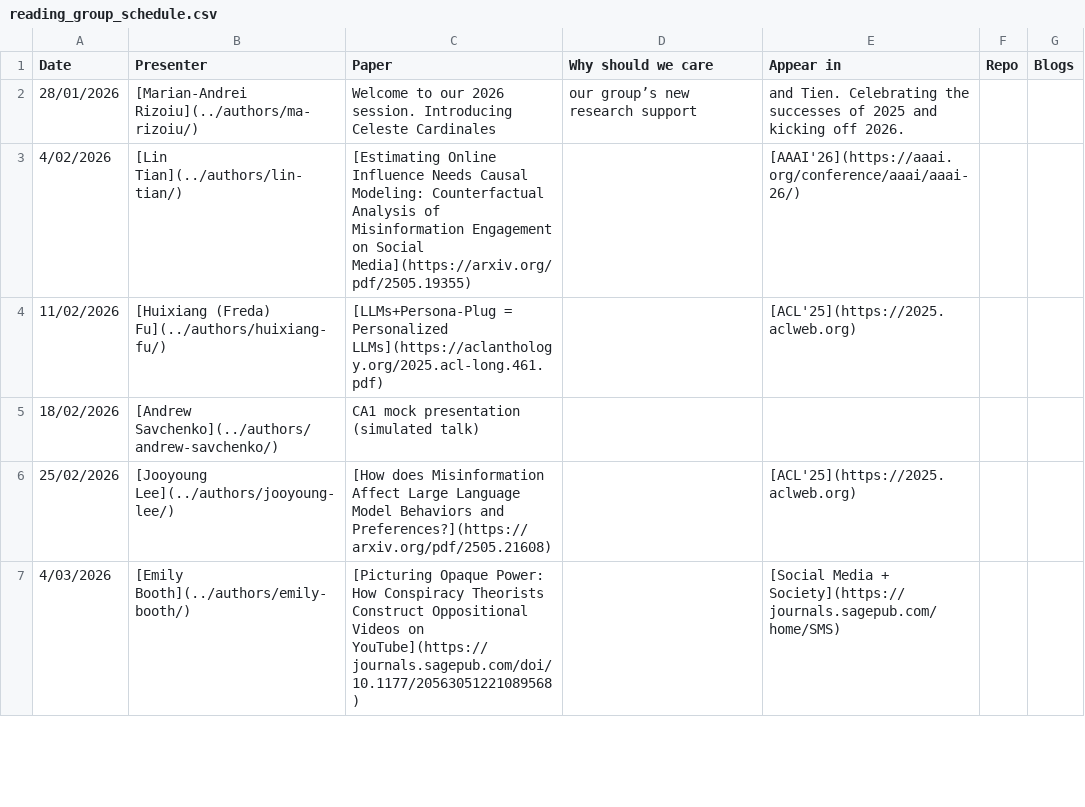
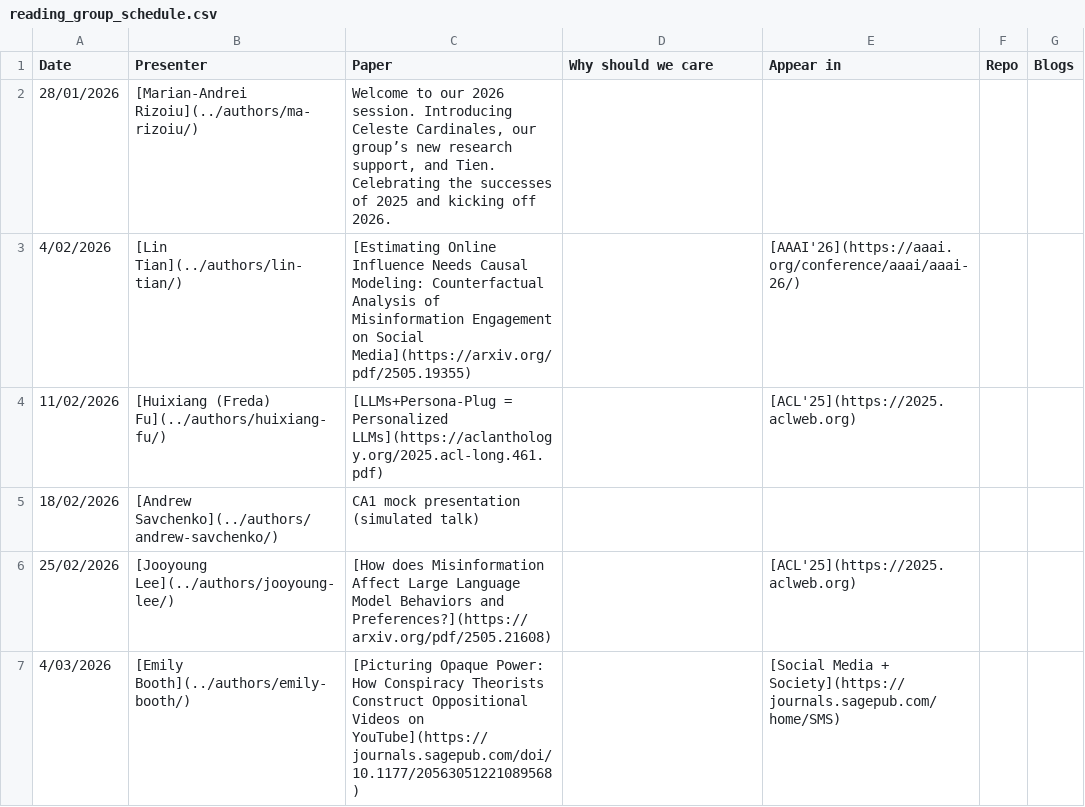
Before and after one commit to behavioral-ds/behavioral-ds.github.io, a CSV file: assets/reading/reading_group_schedule.csv, drawn as a sheet; only a part is shown.

Commit message:
Fix formatting

```diff
--- a/assets/reading/reading_group_schedule.csv
+++ b/assets/reading/reading_group_schedule.csv
@@ -1,3 +1,3 @@
 Date,Presenter,Paper,Why should we care,Appear in,Repo,Blogs
-28/01/2026,[Marian-Andrei Rizoiu](../authors/ma-rizoiu/),Welcome to our 2026 session. Introducing Celeste Cardinales, our group’s new research support, and Tien. Celebrating the successes of 2025 and kicking off 2026.,,,,
+28/01/2026,[Marian-Andrei Rizoiu](../authors/ma-rizoiu/),"Welcome to our 2026 session. Introducing Celeste Cardinales, our group’s new research support, and Tien. Celebrating the successes of 2025 and kicking off 2026.",,,,
 4/02/2026,[Lin Tian](../authors/lin-tian/),[Estimating Online Influence Needs Causal Modeling: Counterfactual Analysis of Misinformation Engagement on Social Media](https://arxiv.org/pdf/2505.19355),,[AAAI'26](https://aaai.org/conference/aaai/aaai-26/),,
```
